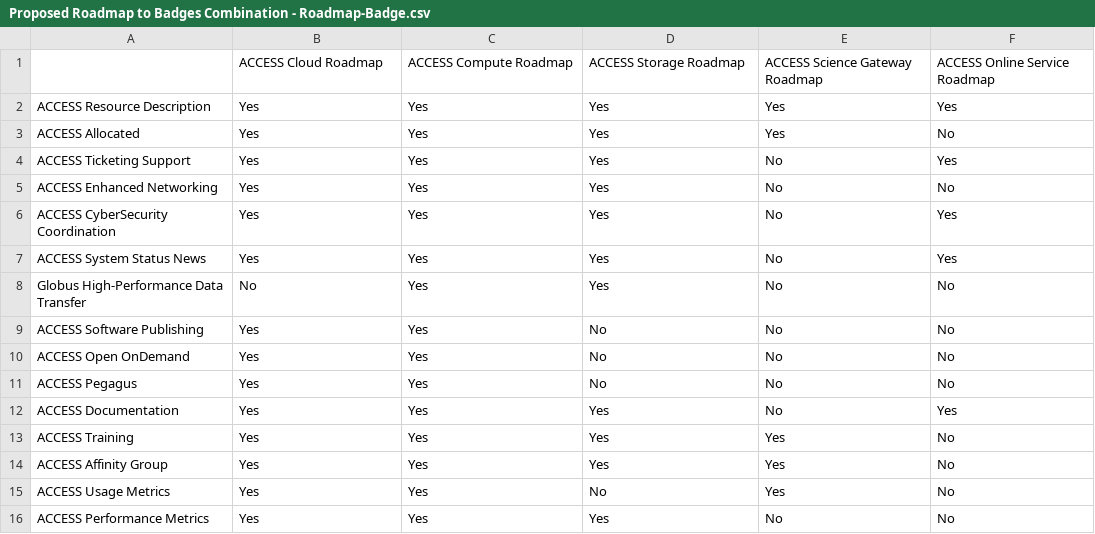
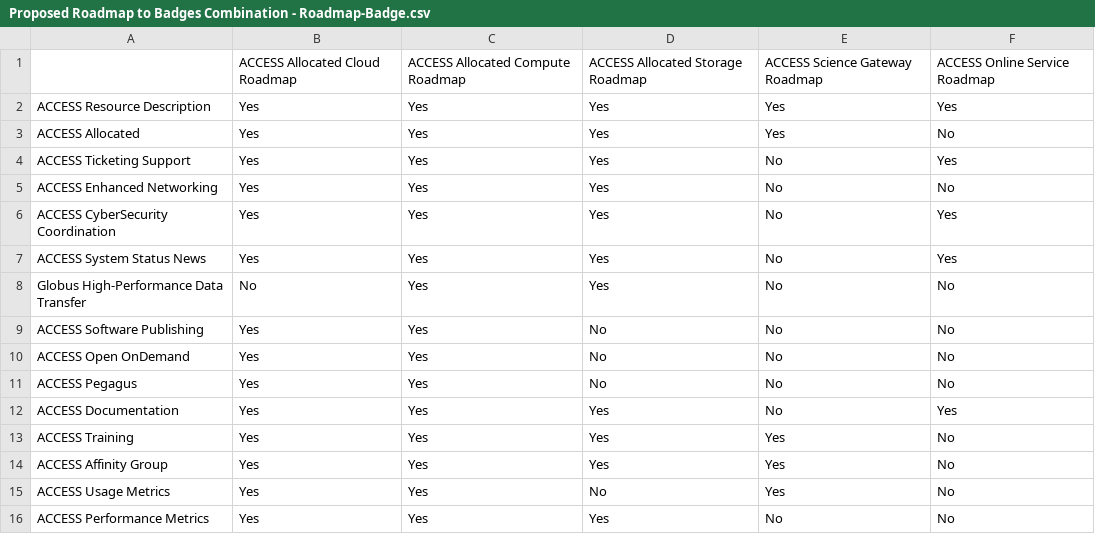
Before and after one commit to access-ci-org/Operations_Warehouse_Django, a CSV file: Operations_Warehouse_Django/Proposed Roadmap to Badges Combination - Roadmap-Badge.csv, drawn as a sheet.

```diff
--- a/Operations_Warehouse_Django/Proposed Roadmap to Badges Combination - Roadmap-Badge.csv
+++ b/Operations_Warehouse_Django/Proposed Roadmap to Badges Combination - Roadmap-Badge.csv
@@ -1,2 +1,2 @@
-,ACCESS Cloud Roadmap,ACCESS Compute Roadmap,ACCESS Storage Roadmap,ACCESS Science Gateway Roadmap,ACCESS Online Service Roadmap
+,ACCESS Allocated Cloud Roadmap,ACCESS Allocated Compute Roadmap,ACCESS Allocated Storage Roadmap,ACCESS Science Gateway Roadmap,ACCESS Online Service Roadmap
 ACCESS Resource Description,Yes,Yes,Yes,Yes,Yes
```
Also changed, not shown: Operations_Warehouse_Django/Roadmap and badge composition of resources - Sheet1.csv.
